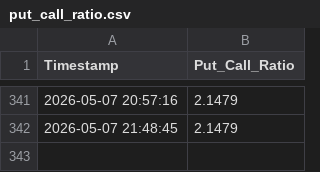
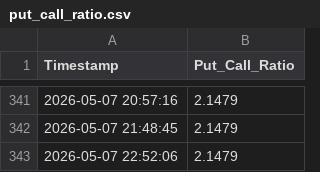
Before and after one commit to Abigail6on/MacroSentinel, a CSV file: data/raw/put_call_ratio.csv, drawn as a sheet; only a part is shown, gaps mark what is left out.

```diff
--- a/data/raw/put_call_ratio.csv
+++ b/data/raw/put_call_ratio.csv
@@ -342 +342,2 @@ Timestamp,Put_Call_Ratio
 2026-05-07 21:48:45,2.1479
+2026-05-07 22:52:06,2.1479
```
Also changed, not shown: data/processed/backtest_results.csv, data/processed/regime_v2_status.csv, 5 other files.
